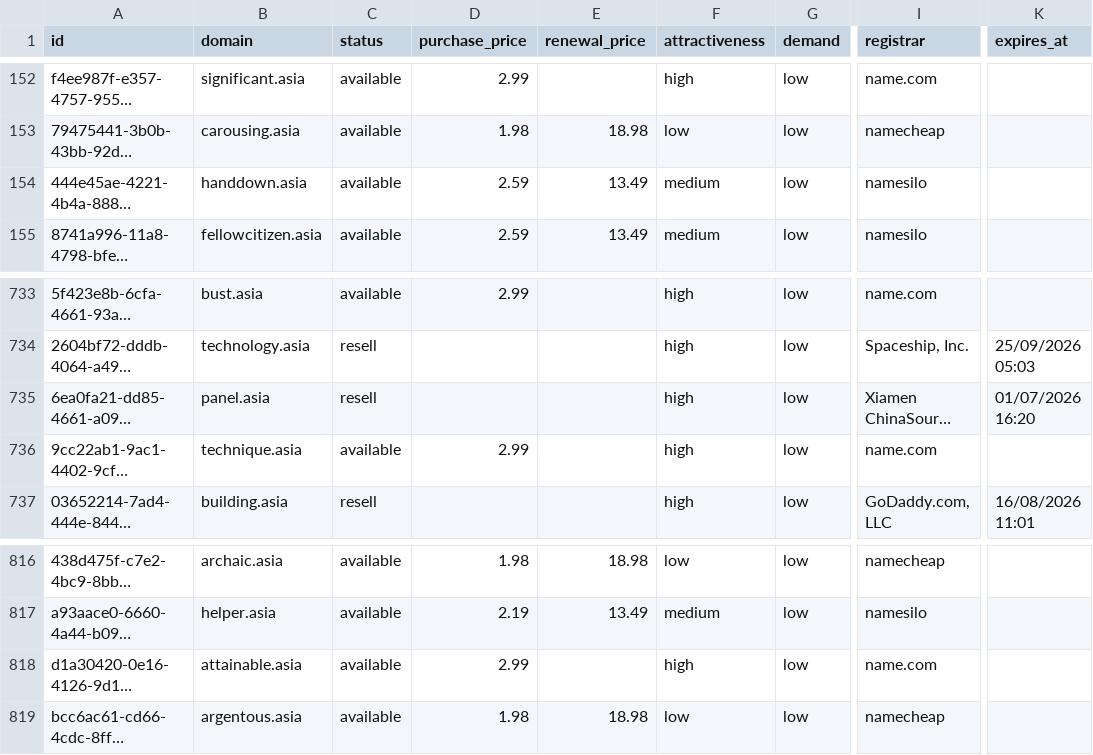
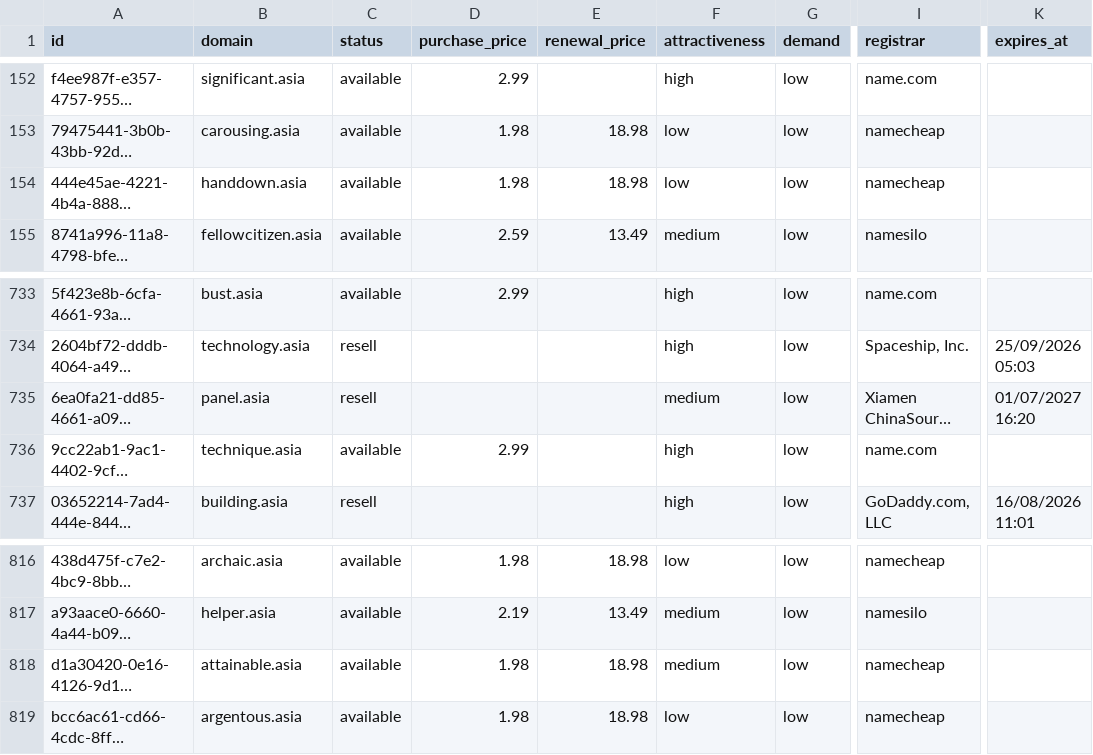
Before and after one commit to UniqueDomains/asia-oneword-domains, a CSV file: asia.csv, drawn as a sheet; only a part is shown, gaps mark what is left out; long unchanged cells end in …; the diff names each change by its address in the sheet, - before the commit and + after, or states it on an @@ line.

Commit message:
Domains update

```diff
--- a/asia.csv
+++ b/asia.csv
-D154 (purchase_price): 2.59
+D154 (purchase_price): 1.98
-E154 (renewal_price): 13.49
+E154 (renewal_price): 18.98
-F154 (attractiveness): medium
+F154 (attractiveness): low
-I154 (registrar): namesilo
+I154 (registrar): namecheap
-F735 (attractiveness): high
+F735 (attractiveness): medium
-K735 (expires_at): 01/07/2026 16:20
+K735 (expires_at): 01/07/2027 16:20
-D818 (purchase_price): 2.99
+D818 (purchase_price): 1.98
-E818 (renewal_price): (empty)
+E818 (renewal_price): 18.98
-F818 (attractiveness): high
+F818 (attractiveness): medium
-I818 (registrar): name.com
+I818 (registrar): namecheap
```
Also changed, not shown: 4 other files.
